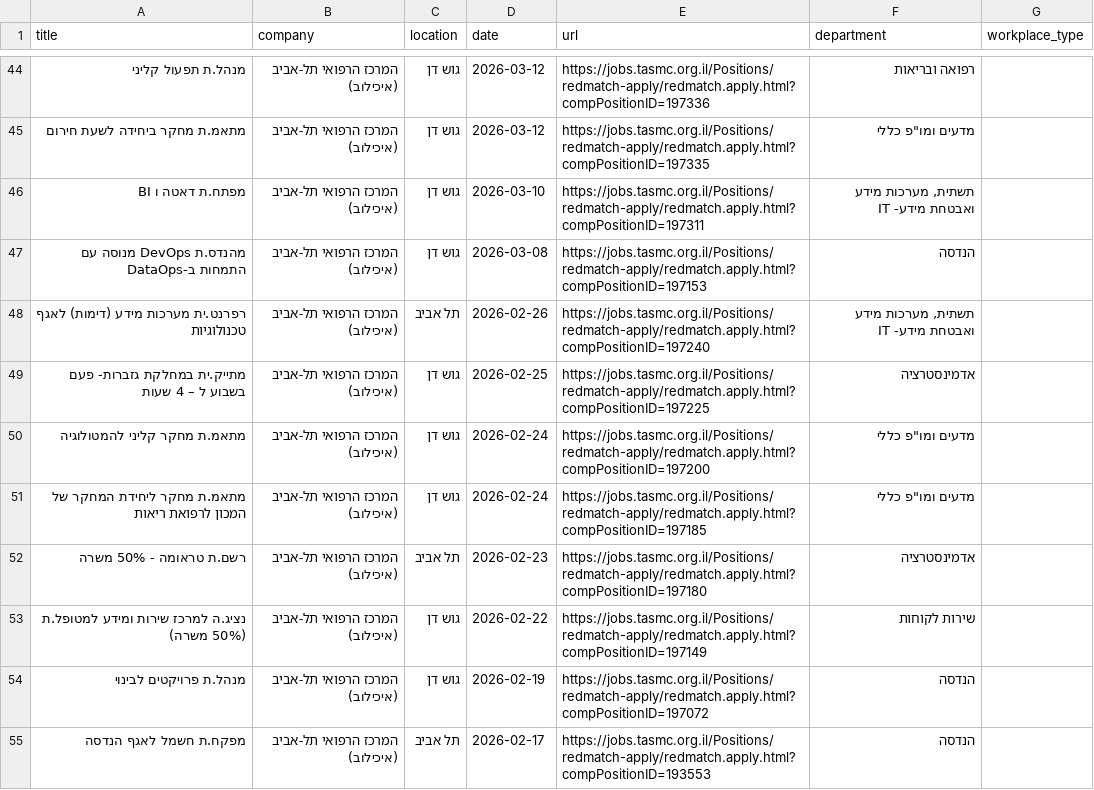
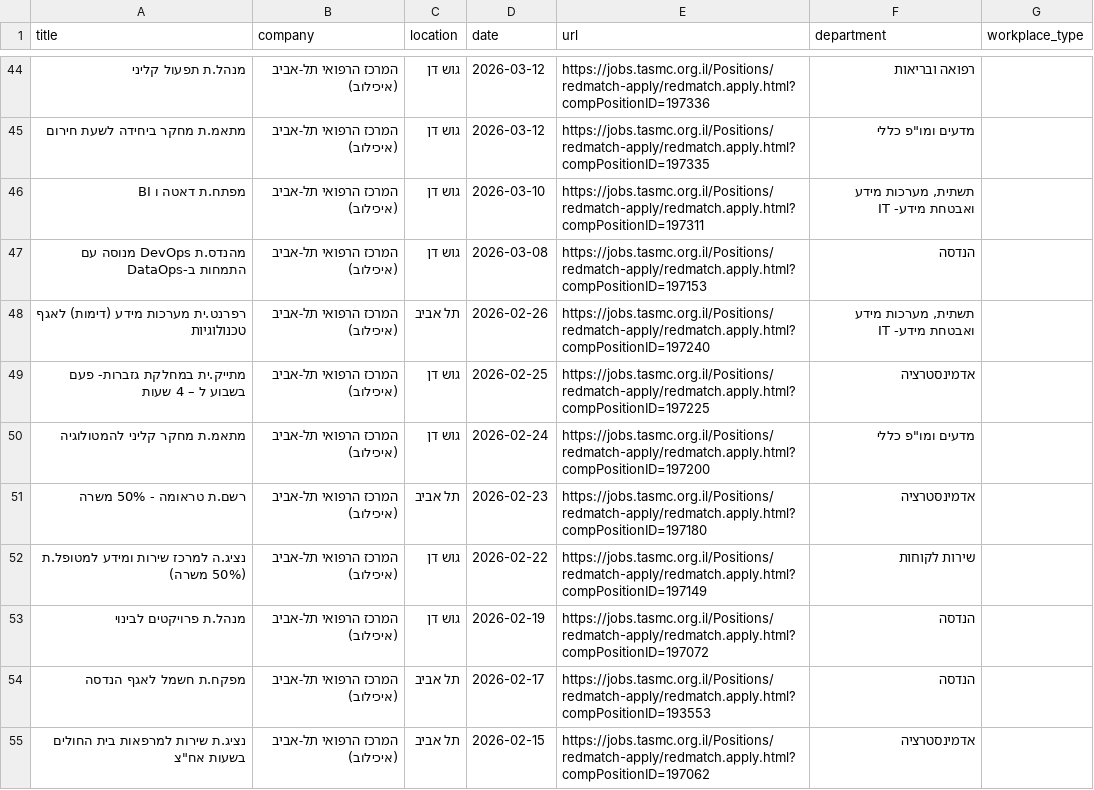
Before and after one commit to Genys30/jobfinder1, a CSV file: topmatch_jobs_2026-05-13.csv, drawn as a sheet; only a part is shown, gaps mark what is left out; the shorter side is filled out with more unchanged rows.

```diff
--- a/topmatch_jobs_2026-05-13.csv
+++ b/topmatch_jobs_2026-05-13.csv
@@ -50,3 +50,2 @@
 מתאמ.ת מחקר קליני להמטולוגיה,המרכז הרפואי תל-אביב (איכילוב),גוש דן,2026-02-24,https://jobs.tasmc.org.il/Positions/redmatch-apply/redmatch.apply.html?compPositionID=197200,"מדעים ומו""פ כללי",
-מתאמ.ת מחקר ליחידת המחקר של המכון לרפואת ריאות,המרכז הרפואי תל-אביב (איכילוב),גוש דן,2026-02-24,https://jobs.tasmc.org.il/Positions/redmatch-apply/redmatch.apply.html?compPositionID=197185,"מדעים ומו""פ כללי",
 רשם.ת טראומה - 50% משרה,המרכז הרפואי תל-אביב (איכילוב),תל אביב,2026-02-23,https://jobs.tasmc.org.il/Positions/redmatch-apply/redmatch.apply.html?compPositionID=197180,אדמינסטרציה,
```
Also changed, not shown: comeet_jobs_2026-05-13.csv, greenhouse_jobs_2026-05-13.csv, 10 other files.
